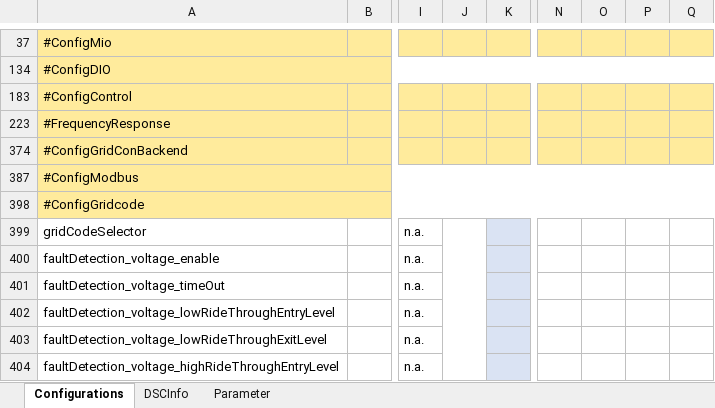
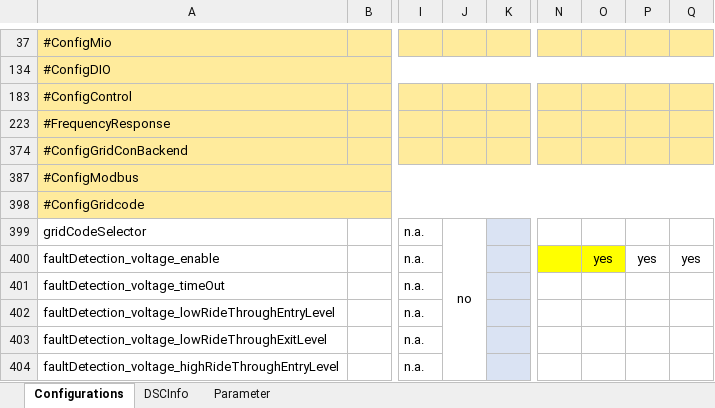
Before and after one commit to christophpogoda/Excel_Demo, an Excel workbook: DataBaseRequirements.xlsx, sheet Configurations, drawn as a sheet; only a part is shown, gaps mark what is left out; values as stored, in another font and other column widths than the file's, no borders; the diff names each change by its address in the sheet, - before the commit and + after, or states it on an @@ line.

Commit message:
changed Configuration File!

```diff
--- a/DataBaseRequirements.xlsx (sheet Configurations)
+++ b/DataBaseRequirements.xlsx (sheet Configurations)
-J399: (empty)
+J399: no
-N400:O400 fill: none
+N400:O400 fill: #FFFF00
-O400: (empty)
+O400: yes
-P400: (empty)
+P400: yes
-Q400: (empty)
+Q400: yes
```
